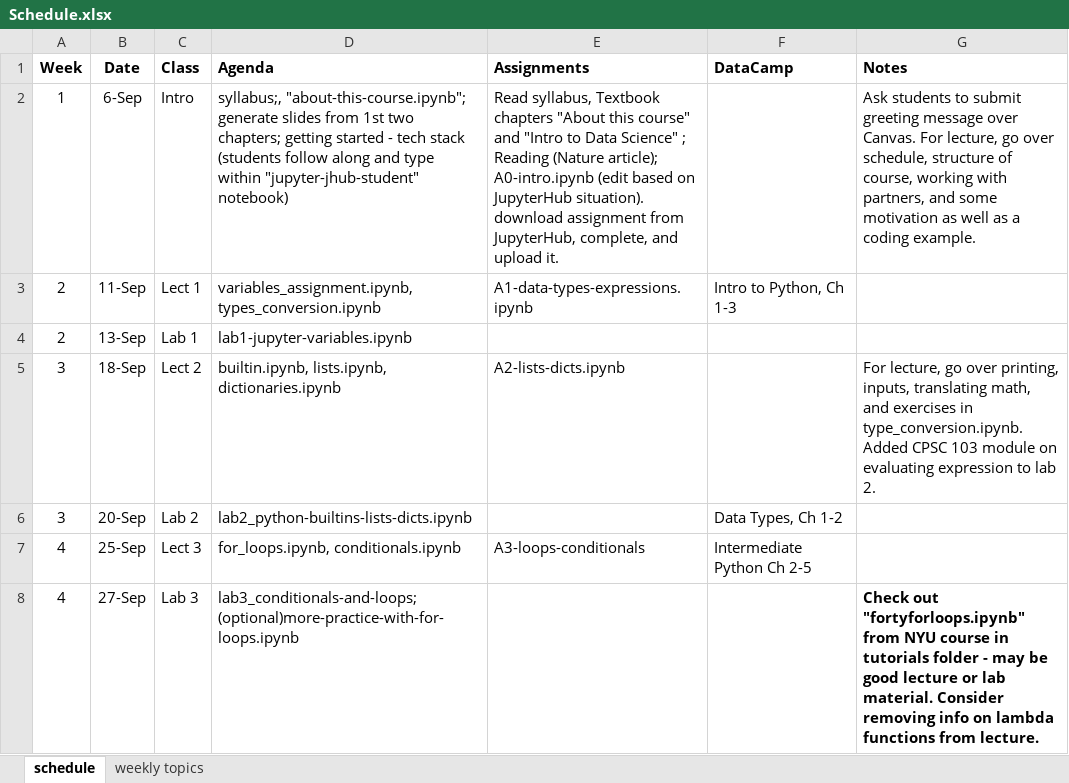
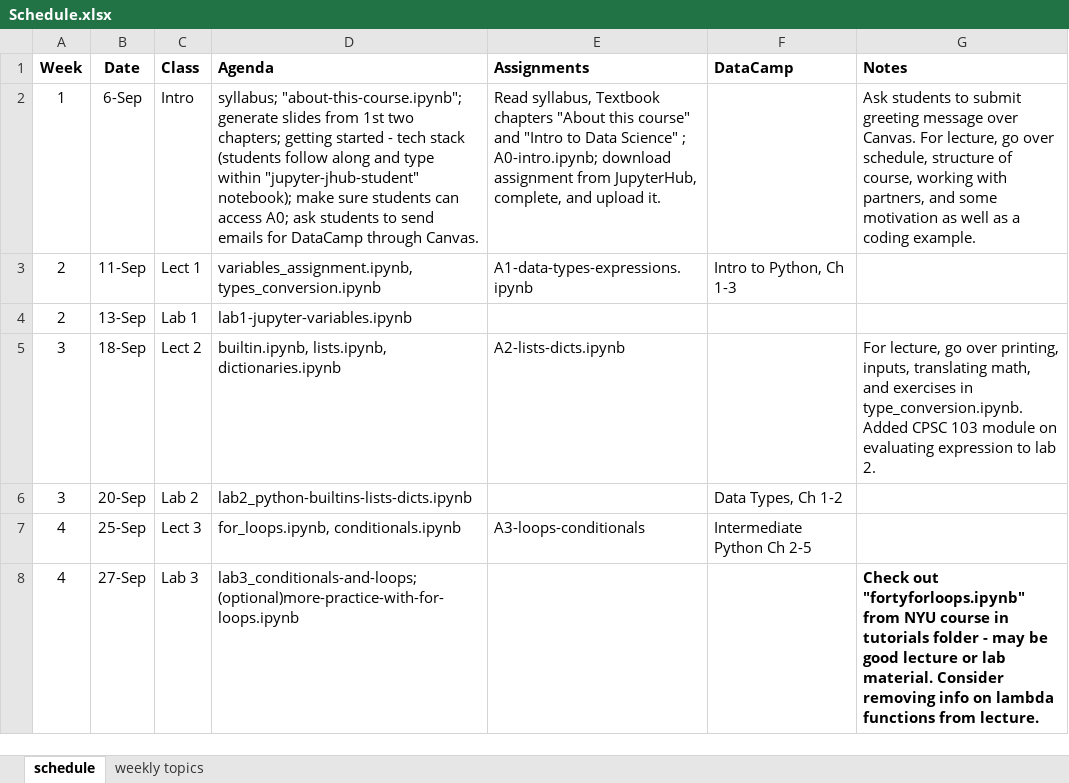
Before and after one commit to hyosubkim/NESC_3505_textbook, an Excel workbook: Schedule.xlsx, sheet schedule, drawn as a sheet; only a part is shown; values as stored, in another font and other column widths than the file's, no borders; the diff names each change by its address in the sheet, - before the commit and + after, or states it on an @@ line.

Commit message:
Edit jhub nb

```diff
--- a/Schedule.xlsx (sheet schedule)
+++ b/Schedule.xlsx (sheet schedule)
-D2 (Agenda): syllabus;, "about-this-course.ipynb"; generate slides from 1st two chapters; getting started - tech stack (students follow along and type within "jupyter-jhub-student" notebook)
+D2 (Agenda): syllabus; "about-this-course.ipynb"; generate slides from 1st two chapters; getting started - tech stack (students follow along and type within "jupyter-jhub-student" notebook); make sure students can access A0; ask students to send emails for DataCamp through Canvas.
-E2 (Assignments): …Science" ; Reading (Nature article); A0-intro.ipynb (edit based on JupyterHub situation). download assignment…
+E2 (Assignments): …Science" ; A0-intro.ipynb; download assignment…
```
Also changed, not shown: 1 other file.
